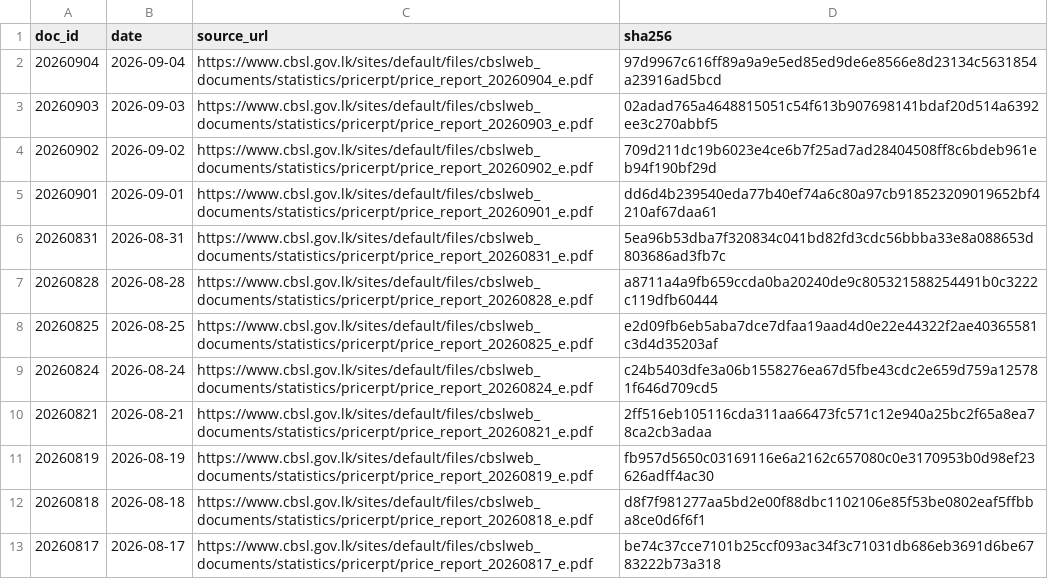
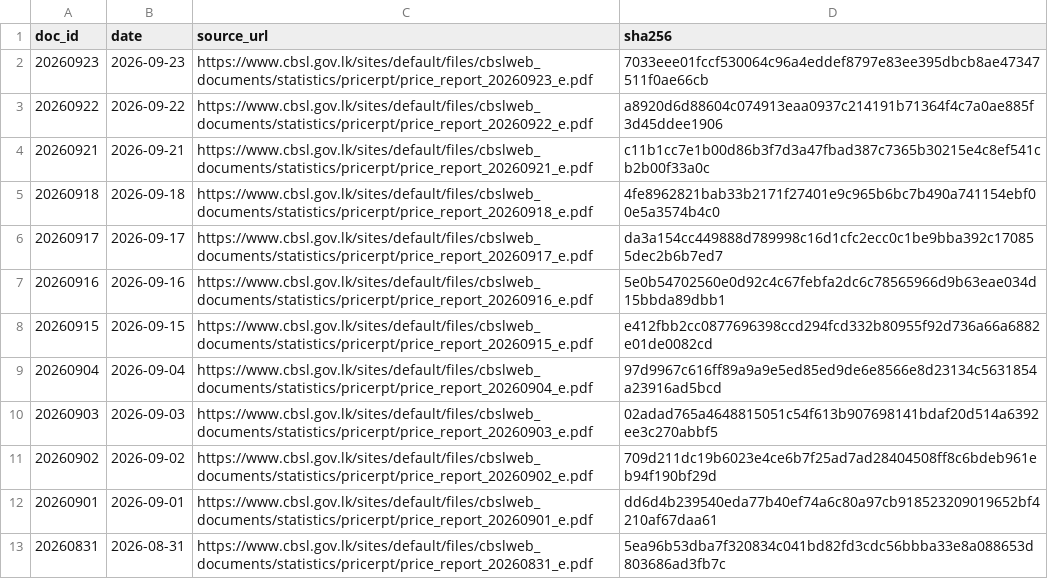
Before and after one commit to zr101/srilanka-data, a TSV file: data/cbsl_price_report/docs_all.tsv, drawn as a sheet; only a part is shown; the shorter side is filled out with more unchanged rows.

```diff
--- a/data/cbsl_price_report/docs_all.tsv
+++ b/data/cbsl_price_report/docs_all.tsv
@@ -1,2 +1,9 @@
 doc_id	date	source_url	sha256
+20260923	2026-09-23	https://www.cbsl.gov.lk/sites/default/files/cbslweb_documents/statistics/pricerpt/price_report_20260923_e.pdf	7033eee01fccf530064c96a4eddef8797e83ee395dbcb8ae47347511f0ae66cb
+20260922	2026-09-22	https://www.cbsl.gov.lk/sites/default/files/cbslweb_documents/statistics/pricerpt/price_report_20260922_e.pdf	a8920d6d88604c074913eaa0937c214191b71364f4c7a0ae885f3d45ddee1906
+20260921	2026-09-21	https://www.cbsl.gov.lk/sites/default/files/cbslweb_documents/statistics/pricerpt/price_report_20260921_e.pdf	c11b1cc7e1b00d86b3f7d3a47fbad387c7365b30215e4c8ef541cb2b00f33a0c
+20260918	2026-09-18	https://www.cbsl.gov.lk/sites/default/files/cbslweb_documents/statistics/pricerpt/price_report_20260918_e.pdf	4fe8962821bab33b2171f27401e9c965b6bc7b490a741154ebf00e5a3574b4c0
+20260917	2026-09-17	https://www.cbsl.gov.lk/sites/default/files/cbslweb_documents/statistics/pricerpt/price_report_20260917_e.pdf	da3a154cc449888d789998c16d1cfc2ecc0c1be9bba392c170855dec2b6b7ed7
+20260916	2026-09-16	https://www.cbsl.gov.lk/sites/default/files/cbslweb_documents/statistics/pricerpt/price_report_20260916_e.pdf	5e0b54702560e0d92c4c67febfa2dc6c78565966d9b63eae034d15bbda89dbb1
+20260915	2026-09-15	https://www.cbsl.gov.lk/sites/default/files/cbslweb_documents/statistics/pricerpt/price_report_20260915_e.pdf	e412fbb2cc0877696398ccd294fcd332b80955f92d736a66a6882e01de0082cd
 20260904	2026-09-04	https://www.cbsl.gov.lk/sites/default/files/cbslweb_documents/statistics/pricerpt/price_report_20260904_e.pdf	97d9967c616ff89a9a9e5ed85ed9de6e8566e8d23134c5631854a23916ad5bcd
```
Also changed, not shown: data/cbsl_price_report/docs_last100.tsv, 23 other files.
